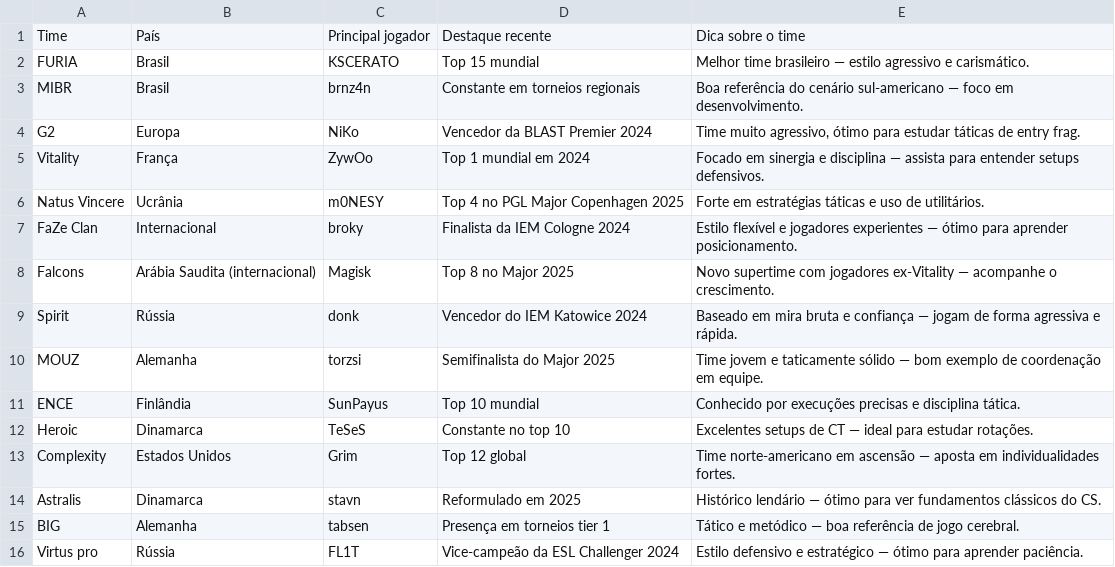
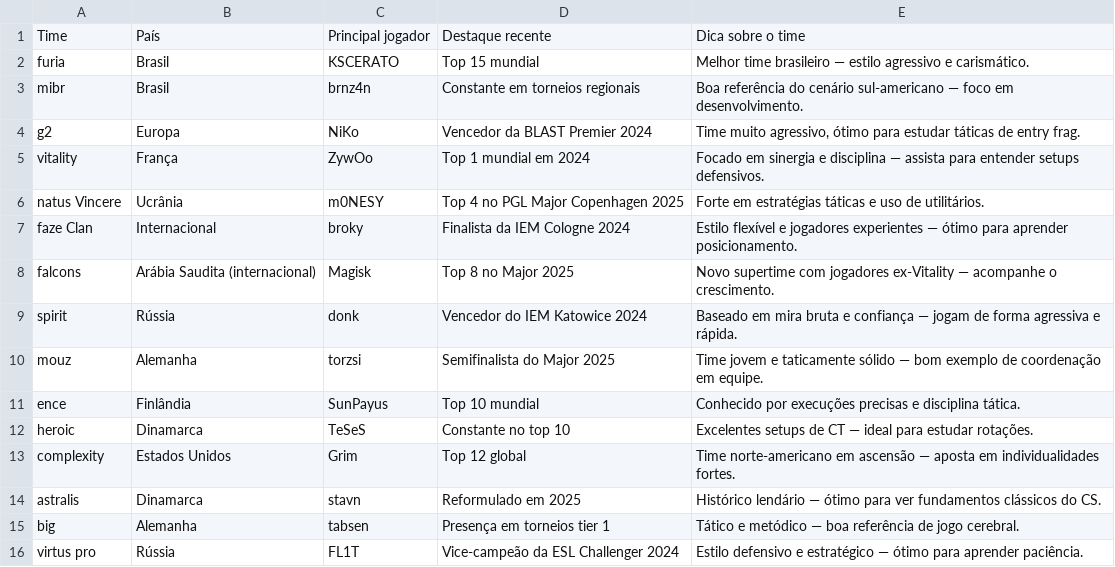
Before and after one commit to adryangomes-ux/GameDoGrupoFund2, a CSV file: arquivos/TimesDicas.csv, drawn as a sheet.

Commit message:
Add lowercase team entries to TimesDicas.csv
Added lowercase entries for existing teams in the CSV file.

```diff
--- a/arquivos/TimesDicas.csv
+++ b/arquivos/TimesDicas.csv
@@ -1,16 +1,16 @@
 Time,País,Principal jogador,Destaque recente,Dica sobre o time
-FURIA,Brasil,KSCERATO,Top 15 mundial,"Melhor time brasileiro — estilo agressivo e carismático."
-MIBR,Brasil,brnz4n,Constante em torneios regionais,"Boa referência do cenário sul-americano — foco em desenvolvimento."
-G2,Europa,NiKo,Vencedor da BLAST Premier 2024,"Time muito agressivo, ótimo para estudar táticas de entry frag."
-Vitality,França,ZywOo,Top 1 mundial em 2024,"Focado em sinergia e disciplina — assista para entender setups defensivos."
-Natus Vincere,Ucrânia,m0NESY,Top 4 no PGL Major Copenhagen 2025,"Forte em estratégias táticas e uso de utilitários."
-FaZe Clan,Internacional,broky,Finalista da IEM Cologne 2024,"Estilo flexível e jogadores experientes — ótimo para aprender posicionamento."
-Falcons,Arábia Saudita (internacional),Magisk,Top 8 no Major 2025,"Novo supertime com jogadores ex-Vitality — acompanhe o crescimento."
-Spirit,Rússia,donk,Vencedor do IEM Katowice 2024,"Baseado em mira bruta e confiança — jogam de forma agressiva e rápida."
-MOUZ,Alemanha,torzsi,Semifinalista do Major 2025,"Time jovem e taticamente sólido — bom exemplo de coordenação em equipe."
-ENCE,Finlândia,SunPayus,Top 10 mundial,"Conhecido por execuções precisas e disciplina tática."
-Heroic,Dinamarca,TeSeS,Constante no top 10,"Excelentes setups de CT — ideal para estudar rotações."
-Complexity,Estados Unidos,Grim,Top 12 global,"Time norte-americano em ascensão — aposta em individualidades fortes."
-Astralis,Dinamarca,stavn,Reformulado em 2025,"Histórico lendário — ótimo para ver fundamentos clássicos do CS."
-BIG,Alemanha,tabsen,Presença em torneios tier 1,"Tático e metódico — boa referência de jogo cerebral."
-Virtus pro,Rússia,FL1T,Vice-campeão da ESL Challenger 2024,"Estilo defensivo e estratégico — ótimo para aprender paciência."
+furia,Brasil,KSCERATO,Top 15 mundial,"Melhor time brasileiro — estilo agressivo e carismático."
+mibr,Brasil,brnz4n,Constante em torneios regionais,"Boa referência do cenário sul-americano — foco em desenvolvimento."
+g2,Europa,NiKo,Vencedor da BLAST Premier 2024,"Time muito agressivo, ótimo para estudar táticas de entry frag."
+vitality,França,ZywOo,Top 1 mundial em 2024,"Focado em sinergia e disciplina — assista para entender setups defensivos."
+natus Vincere,Ucrânia,m0NESY,Top 4 no PGL Major Copenhagen 2025,"Forte em estratégias táticas e uso de utilitários."
+faze Clan,Internacional,broky,Finalista da IEM Cologne 2024,"Estilo flexível e jogadores experientes — ótimo para aprender posicionamento."
+falcons,Arábia Saudita (internacional),Magisk,Top 8 no Major 2025,"Novo supertime com jogadores ex-Vitality — acompanhe o crescimento."
+spirit,Rússia,donk,Vencedor do IEM Katowice 2024,"Baseado em mira bruta e confiança — jogam de forma agressiva e rápida."
+mouz,Alemanha,torzsi,Semifinalista do Major 2025,"Time jovem e taticamente sólido — bom exemplo de coordenação em equipe."
+ence,Finlândia,SunPayus,Top 10 mundial,"Conhecido por execuções precisas e disciplina tática."
+heroic,Dinamarca,TeSeS,Constante no top 10,"Excelentes setups de CT — ideal para estudar rotações."
+complexity,Estados Unidos,Grim,Top 12 global,"Time norte-americano em ascensão — aposta em individualidades fortes."
+astralis,Dinamarca,stavn,Reformulado em 2025,"Histórico lendário — ótimo para ver fundamentos clássicos do CS."
+big,Alemanha,tabsen,Presença em torneios tier 1,"Tático e metódico — boa referência de jogo cerebral."
+virtus pro,Rússia,FL1T,Vice-campeão da ESL Challenger 2024,"Estilo defensivo e estratégico — ótimo para aprender paciência."
```
